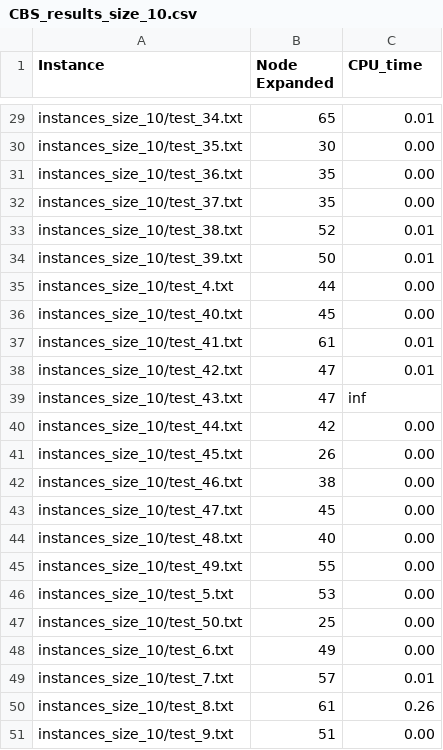
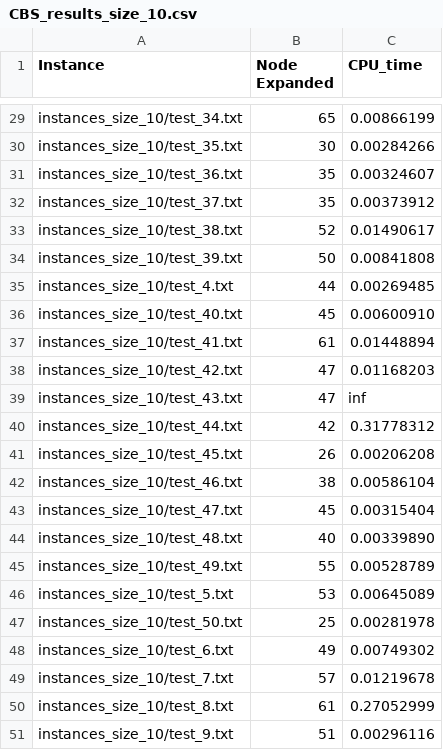
Before and after one commit to OkeyDokeyYooo/SIPP, a CSV file: result/CBS_results_size_10.csv, drawn as a sheet; only a part is shown, gaps mark what is left out; the diff covers the shown part only; the diff names each change by its address in the sheet, - before the commit and + after, or states it on an @@ line.

Commit message:
Change the set time

```diff
--- a/result/CBS_results_size_10.csv
+++ b/result/CBS_results_size_10.csv
-C29 (CPU_time): 0.01
+C29 (CPU_time): 0.00866199
-C30 (CPU_time): 0.00
+C30 (CPU_time): 0.00284266
-C31 (CPU_time): 0.00
+C31 (CPU_time): 0.00324607
-C32 (CPU_time): 0.00
+C32 (CPU_time): 0.00373912
-C33 (CPU_time): 0.01
+C33 (CPU_time): 0.01490617
-C34 (CPU_time): 0.01
+C34 (CPU_time): 0.00841808
-C35 (CPU_time): 0.00
+C35 (CPU_time): 0.00269485
-C36 (CPU_time): 0.00
+C36 (CPU_time): 0.00600910
-C37 (CPU_time): 0.01
+C37 (CPU_time): 0.01448894
-C38 (CPU_time): 0.01
+C38 (CPU_time): 0.01168203
-C40 (CPU_time): 0.00
+C40 (CPU_time): 0.31778312
-C41 (CPU_time): 0.00
+C41 (CPU_time): 0.00206208
-C42 (CPU_time): 0.00
+C42 (CPU_time): 0.00586104
-C43 (CPU_time): 0.00
+C43 (CPU_time): 0.00315404
-C44 (CPU_time): 0.00
+C44 (CPU_time): 0.00339890
-C45 (CPU_time): 0.00
+C45 (CPU_time): 0.00528789
-C46 (CPU_time): 0.00
+C46 (CPU_time): 0.00645089
-C47 (CPU_time): 0.00
+C47 (CPU_time): 0.00281978
-C48 (CPU_time): 0.00
+C48 (CPU_time): 0.00749302
-C49 (CPU_time): 0.01
+C49 (CPU_time): 0.01219678
-C50 (CPU_time): 0.26
+C50 (CPU_time): 0.27052999
-C51 (CPU_time): 0.00
+C51 (CPU_time): 0.00296116
```
Also changed, not shown: 27 edited cells elsewhere in this file, 2 other files.
